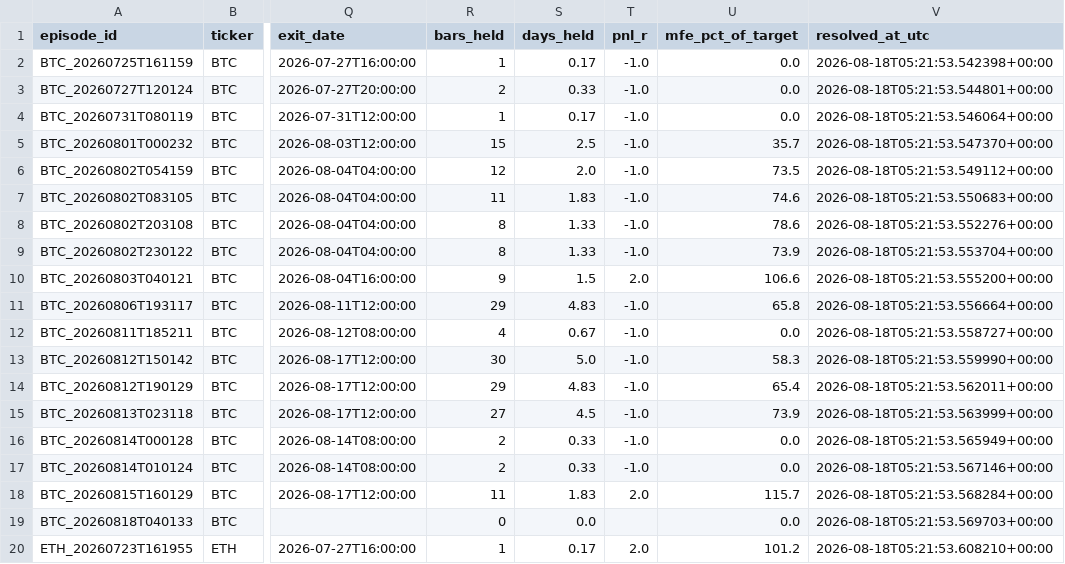
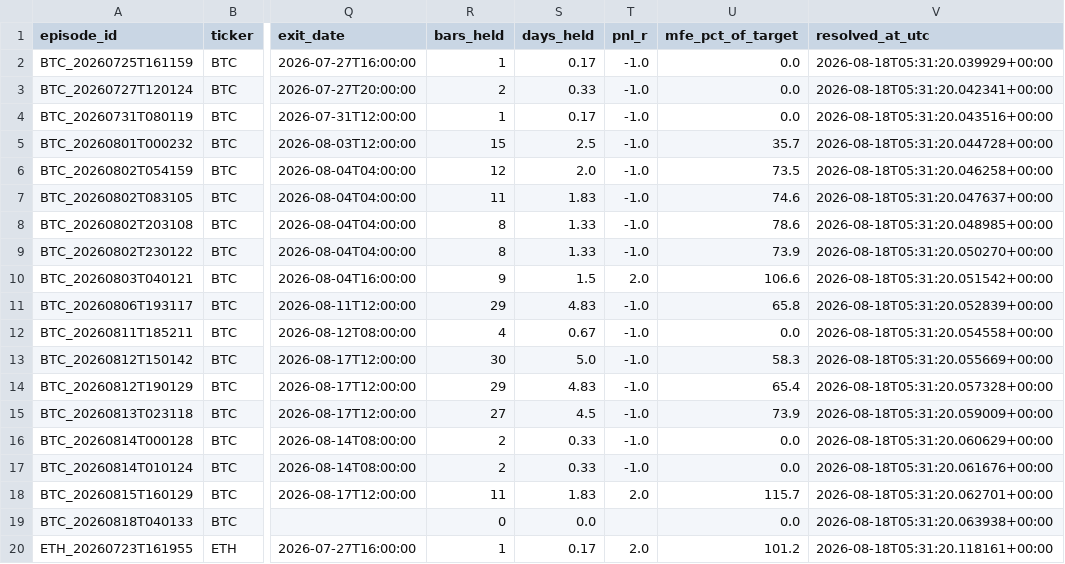
Before and after one commit to bembem718ai-stack/Crypto-Model, a CSV file: signal_outcomes.csv, drawn as a sheet; only a part is shown, gaps mark what is left out; the diff names each change by its address in the sheet, - before the commit and + after, or states it on an @@ line.

```diff
--- a/signal_outcomes.csv
+++ b/signal_outcomes.csv
-V2 (resolved_at_utc): 2026-08-18T05:21:53.542398+00:00
+V2 (resolved_at_utc): 2026-08-18T05:31:20.039929+00:00
-V3 (resolved_at_utc): 2026-08-18T05:21:53.544801+00:00
+V3 (resolved_at_utc): 2026-08-18T05:31:20.042341+00:00
-V4 (resolved_at_utc): 2026-08-18T05:21:53.546064+00:00
+V4 (resolved_at_utc): 2026-08-18T05:31:20.043516+00:00
-V5 (resolved_at_utc): 2026-08-18T05:21:53.547370+00:00
+V5 (resolved_at_utc): 2026-08-18T05:31:20.044728+00:00
-V6 (resolved_at_utc): 2026-08-18T05:21:53.549112+00:00
+V6 (resolved_at_utc): 2026-08-18T05:31:20.046258+00:00
-V7 (resolved_at_utc): 2026-08-18T05:21:53.550683+00:00
+V7 (resolved_at_utc): 2026-08-18T05:31:20.047637+00:00
-V8 (resolved_at_utc): 2026-08-18T05:21:53.552276+00:00
+V8 (resolved_at_utc): 2026-08-18T05:31:20.048985+00:00
-V9 (resolved_at_utc): 2026-08-18T05:21:53.553704+00:00
+V9 (resolved_at_utc): 2026-08-18T05:31:20.050270+00:00
-V10 (resolved_at_utc): 2026-08-18T05:21:53.555200+00:00
+V10 (resolved_at_utc): 2026-08-18T05:31:20.051542+00:00
-V11 (resolved_at_utc): 2026-08-18T05:21:53.556664+00:00
+V11 (resolved_at_utc): 2026-08-18T05:31:20.052839+00:00
-V12 (resolved_at_utc): 2026-08-18T05:21:53.558727+00:00
+V12 (resolved_at_utc): 2026-08-18T05:31:20.054558+00:00
-V13 (resolved_at_utc): 2026-08-18T05:21:53.559990+00:00
+V13 (resolved_at_utc): 2026-08-18T05:31:20.055669+00:00
-V14 (resolved_at_utc): 2026-08-18T05:21:53.562011+00:00
+V14 (resolved_at_utc): 2026-08-18T05:31:20.057328+00:00
-V15 (resolved_at_utc): 2026-08-18T05:21:53.563999+00:00
+V15 (resolved_at_utc): 2026-08-18T05:31:20.059009+00:00
-V16 (resolved_at_utc): 2026-08-18T05:21:53.565949+00:00
+V16 (resolved_at_utc): 2026-08-18T05:31:20.060629+00:00
-V17 (resolved_at_utc): 2026-08-18T05:21:53.567146+00:00
+V17 (resolved_at_utc): 2026-08-18T05:31:20.061676+00:00
-V18 (resolved_at_utc): 2026-08-18T05:21:53.568284+00:00
+V18 (resolved_at_utc): 2026-08-18T05:31:20.062701+00:00
-V19 (resolved_at_utc): 2026-08-18T05:21:53.569703+00:00
+V19 (resolved_at_utc): 2026-08-18T05:31:20.063938+00:00
-V20 (resolved_at_utc): 2026-08-18T05:21:53.608210+00:00
+V20 (resolved_at_utc): 2026-08-18T05:31:20.118161+00:00
```
Also changed, not shown: signal_log.csv, 1 other file.
